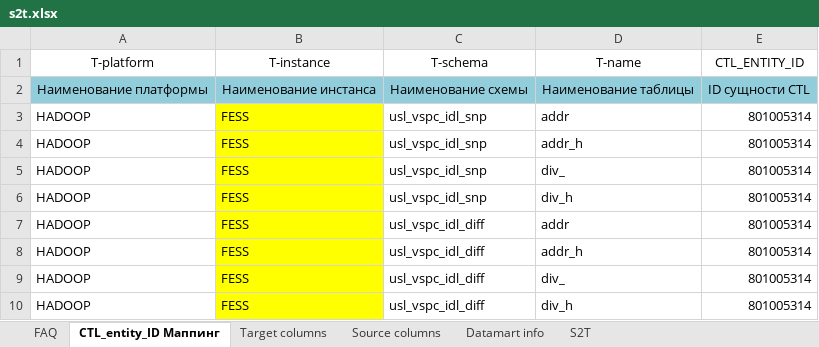
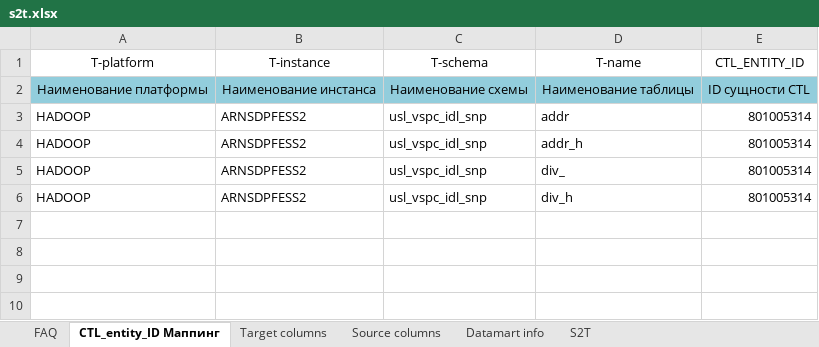
Before and after one commit to EtsuKeks/vspc_idl, an Excel workbook: src/main/resources/s2t/s2t.xlsx, sheet CTL_entity_ID Маппинг, drawn as a sheet; values as stored, in another font and other column widths than the file's, no borders; charts and pictures not drawn; the diff names each change by its address in the sheet, - before the commit and + after, or states it on an @@ line.

```diff
--- a/src/main/resources/s2t/s2t.xlsx (sheet CTL_entity_ID Маппинг)
+++ b/src/main/resources/s2t/s2t.xlsx (sheet CTL_entity_ID Маппинг)
-B3:B6 (T-instance): FESS
+B3:B6 (T-instance): ARNSDPFESS2
-B3:B6 fill: #FFFF00
+B3:B6 fill: none
-row 7: HADOOP | FESS | usl_vspc_idl_diff | addr | 801005314
-row 8: HADOOP | FESS | usl_vspc_idl_diff | addr_h | 801005314
-row 9: HADOOP | FESS | usl_vspc_idl_diff | div_ | 801005314
-row 10: HADOOP | FESS | usl_vspc_idl_diff | div_h | 801005314
```
Also changed, not shown: sheet Target columns, sheet Source columns, sheet S2T, sheet Datamart info, charts or pictures, 14 other files.
